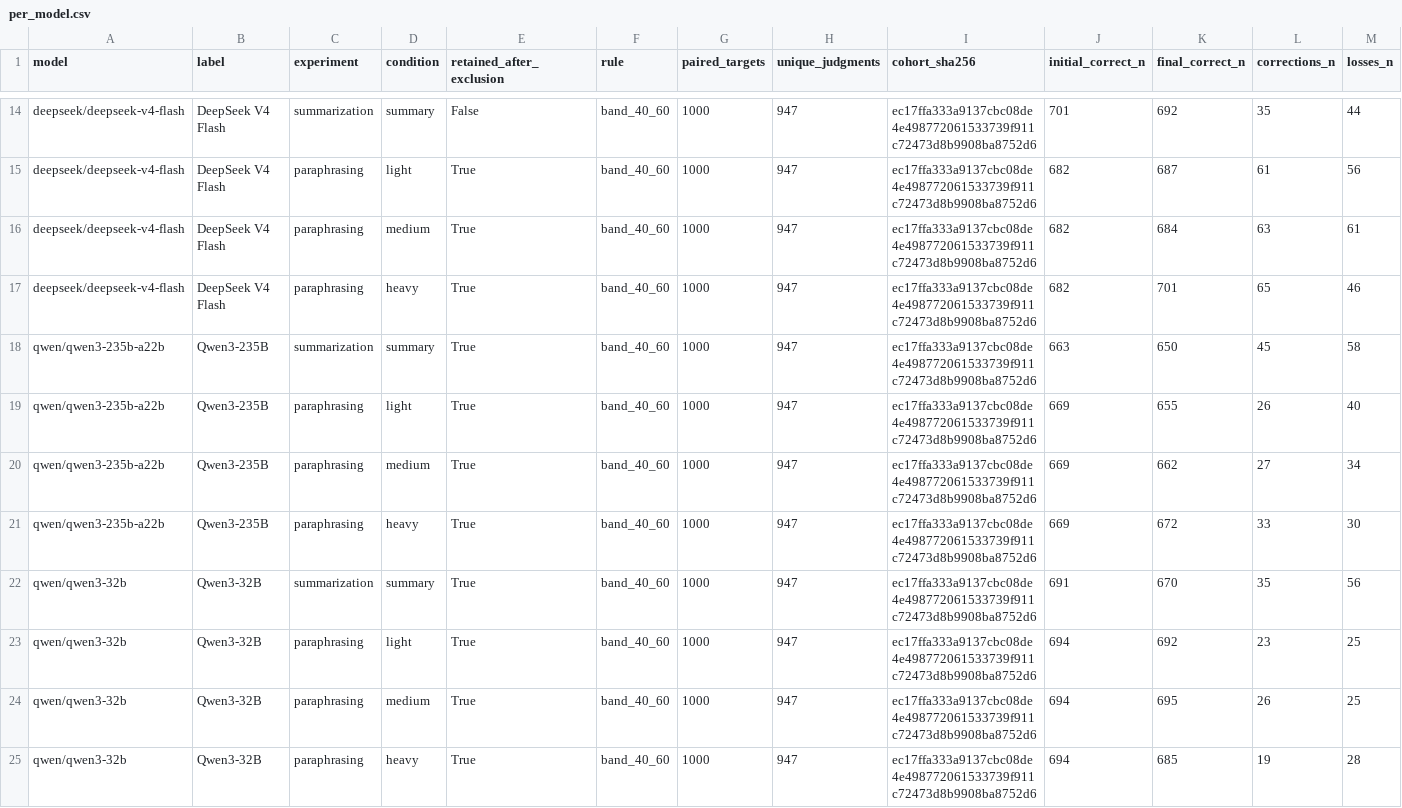
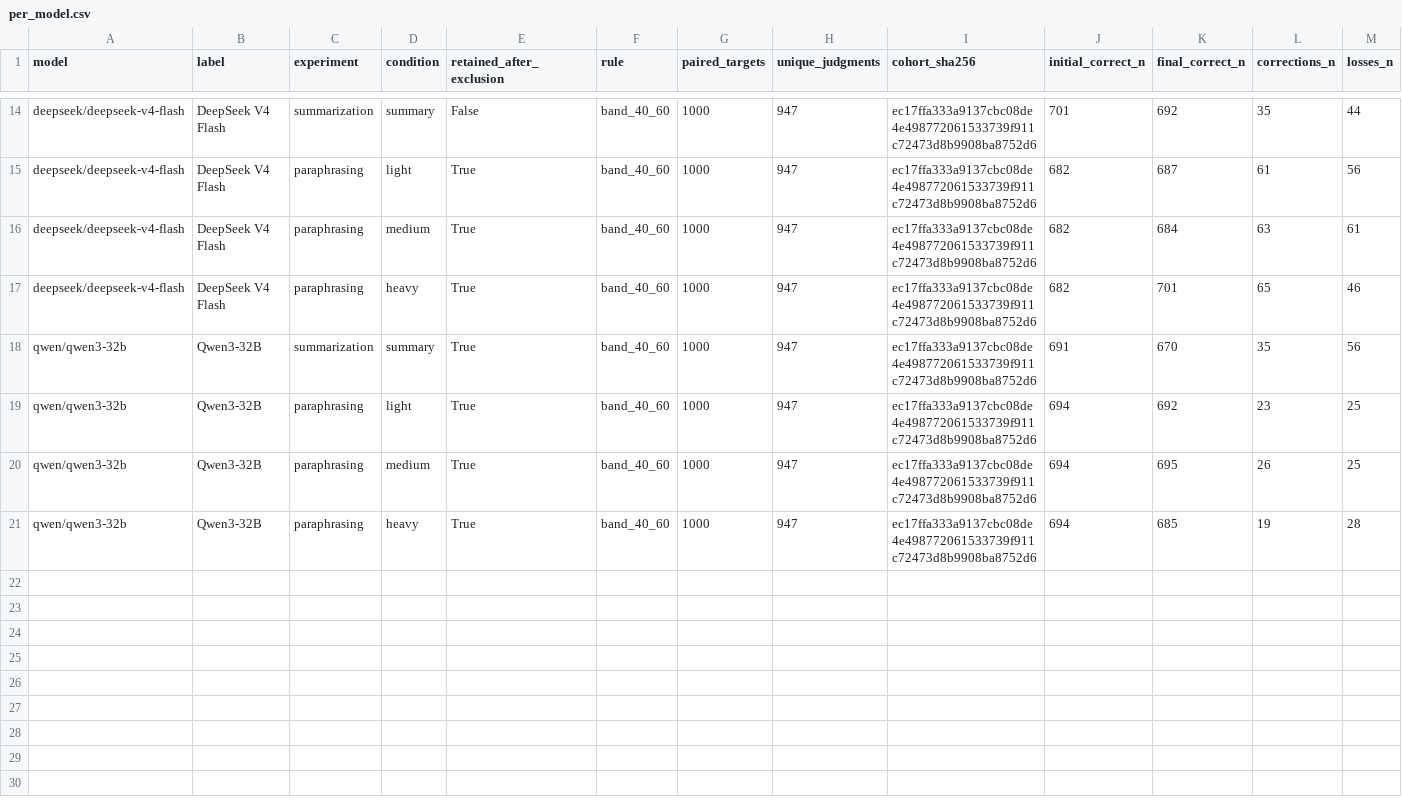
Before and after one commit to AI4Collaboration/Live-Human-Rights-Bench, a CSV file: analysis/generator_exclusion/per_model.csv, drawn as a sheet; only a part is shown, gaps mark what is left out; rows hold the shown columns only; the diff names each change by its address in the sheet, - before the commit and + after, or states it on an @@ line.

Commit message:
Drop Qwen3-235B from generator-exclusion analysis (retarget revision, regenerate 5-model outputs)

```diff
--- a/analysis/generator_exclusion/per_model.csv
+++ b/analysis/generator_exclusion/per_model.csv
-row 18: qwen/qwen3-235b-a22b | Qwen3-235B | summarization | summary | True | band_40_60 | 1000 | 947 | ec17ffa333a9137cbc08de4e498772061533739f911c72473d8b9908ba8752d6 | 663 | 650 | 45 | 58
-row 19: qwen/qwen3-235b-a22b | Qwen3-235B | paraphrasing | light | True | band_40_60 | 1000 | 947 | ec17ffa333a9137cbc08de4e498772061533739f911c72473d8b9908ba8752d6 | 669 | 655 | 26 | 40
-row 20: qwen/qwen3-235b-a22b | Qwen3-235B | paraphrasing | medium | True | band_40_60 | 1000 | 947 | ec17ffa333a9137cbc08de4e498772061533739f911c72473d8b9908ba8752d6 | 669 | 662 | 27 | 34
-row 21: qwen/qwen3-235b-a22b | Qwen3-235B | paraphrasing | heavy | True | band_40_60 | 1000 | 947 | ec17ffa333a9137cbc08de4e498772061533739f911c72473d8b9908ba8752d6 | 669 | 672 | 33 | 30
```
Also changed, not shown: analysis/generator_exclusion/paraphrase_strength.csv, analysis/generator_exclusion/pooled.csv, 3 other files.
